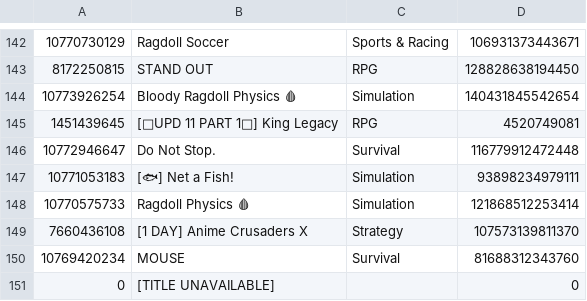
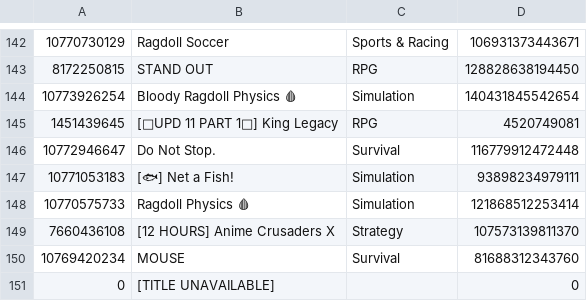
Before and after one commit to lbaker12022008-coder/playtimes, a CSV file: games.csv, drawn as a sheet; only a part is shown, gaps mark what is left out.

Commit message:
data 2026-11-22T07:44:23Z

```diff
--- a/games.csv
+++ b/games.csv
@@ -148,3 +148,3 @@
 10770575733,Ragdoll Physics 🩸,Simulation,121868512253414
-7660436108,[1 DAY] Anime Crusaders X,Strategy,107573139811370
+7660436108,[12 HOURS] Anime Crusaders X,Strategy,107573139811370
 10769420234,MOUSE,Survival,81688312343760
```
Also changed, not shown: 2 other files.
